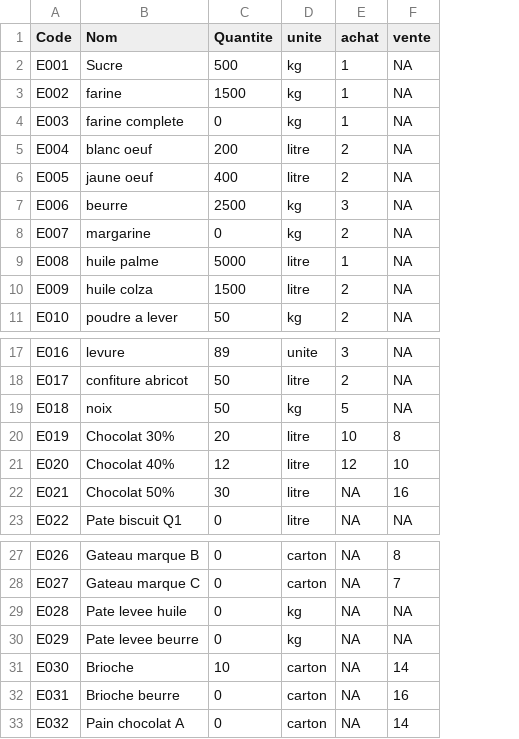
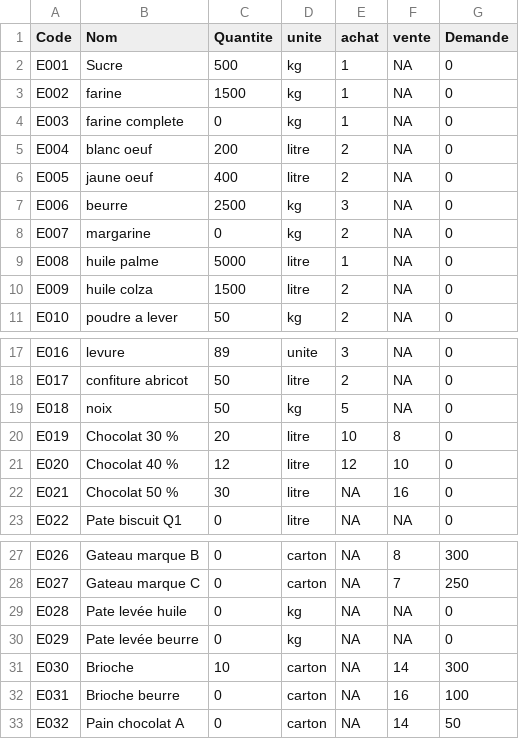
Before and after one commit to Fayet64/ProjetJava, a CSV file: elements.csv, drawn as a sheet; only a part is shown, gaps mark what is left out; the diff names each change by its address in the sheet, - before the commit and + after, or states it on an @@ line.

```diff
--- a/elements.csv
+++ b/elements.csv
+column G (Demande), rows 2-11: all 0; rows 17-23: all 0; rows 27-33: 300 | 250 | 0 | 0 | 300 | 100 | 50
-B20 (Nom): Chocolat 30%
+B20 (Nom): Chocolat 30 %
-B21 (Nom): Chocolat 40%
+B21 (Nom): Chocolat 40 %
-B22 (Nom): Chocolat 50%
+B22 (Nom): Chocolat 50 %
-B29 (Nom): Pate levee huile
+B29 (Nom): Pate levée huile
-B30 (Nom): Pate levee beurre
+B30 (Nom): Pate levée beurre
```
Also changed, not shown: 2 other files.
